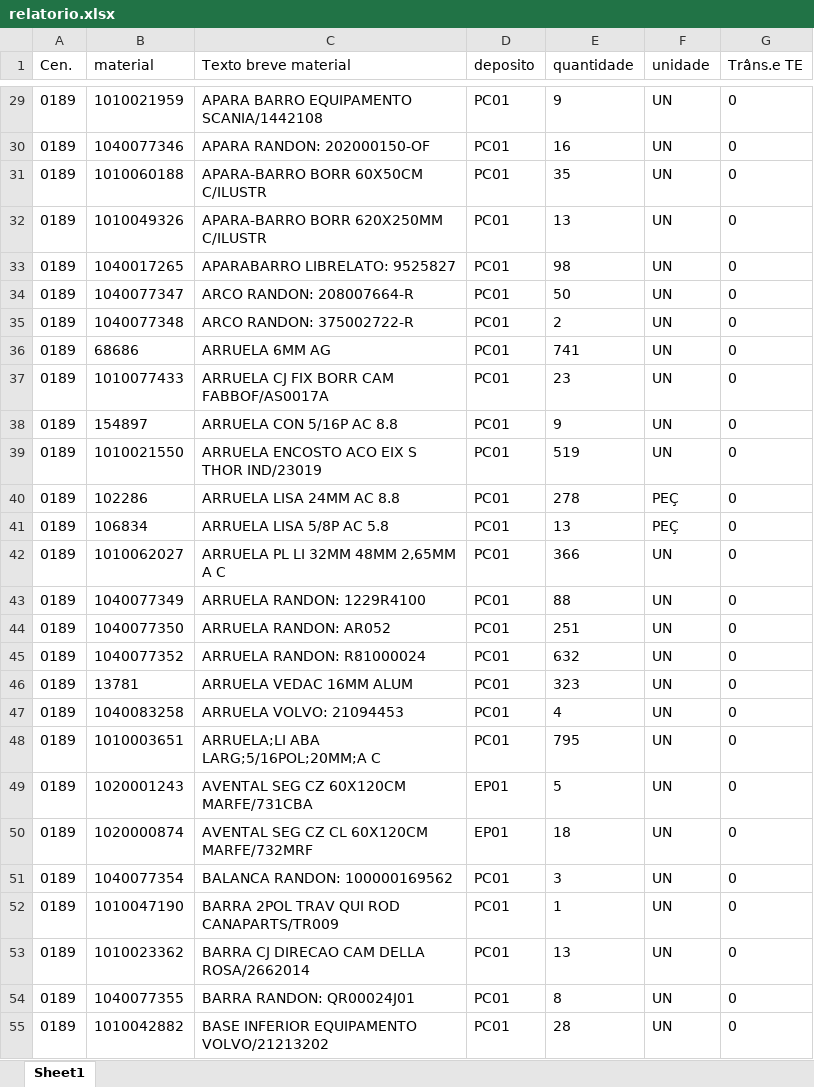
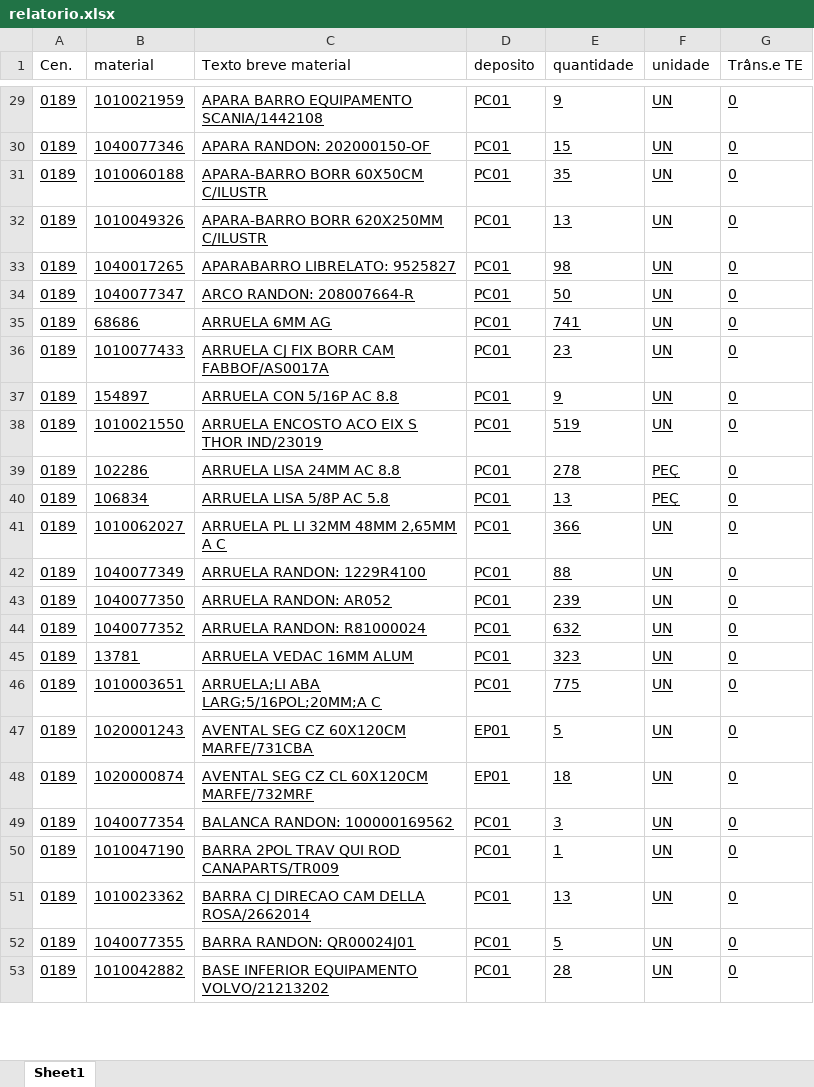
Before and after one commit to hiagogabrielga/catalogoPecasPCM, an Excel workbook: dados-catalago-pcm-interno/relatorio.xlsx, sheet Sheet1, drawn as a sheet; only a part is shown, gaps mark what is left out; values as stored, in another font and other column widths than the file's, no borders; removed rows and columns are numbered as before the commit, all else as after; the diff covers the shown part only; the diff names each change by its address in the sheet, - before the commit and + after, or states it on an @@ line.

```diff
--- a/dados-catalago-pcm-interno/relatorio.xlsx (sheet Sheet1)
+++ b/dados-catalago-pcm-interno/relatorio.xlsx (sheet Sheet1)
-A29:G34 underline: off
+A29:G34 underline: on
-E30 (quantidade): 16
+E30 (quantidade): 15
-row 35: 0189 | 1040077348 | ARCO RANDON: 375002722-R | PC01 | 2 | UN | 0
-A35:G45 underline: off
+A35:G45 underline: on
-E43 (quantidade): 251
+E43 (quantidade): 239
-row 47: 0189 | 1040083258 | ARRUELA VOLVO: 21094453 | PC01 | 4 | UN | 0
-A46:G53 underline: off
+A46:G53 underline: on
-E46 (quantidade): 795
+E46 (quantidade): 775
-E52 (quantidade): 8
+E52 (quantidade): 5
```
Also changed, not shown: 9 added rows, 7 removed rows, 118 edited cells and cell formats elsewhere in this sheet, 1 other file.
